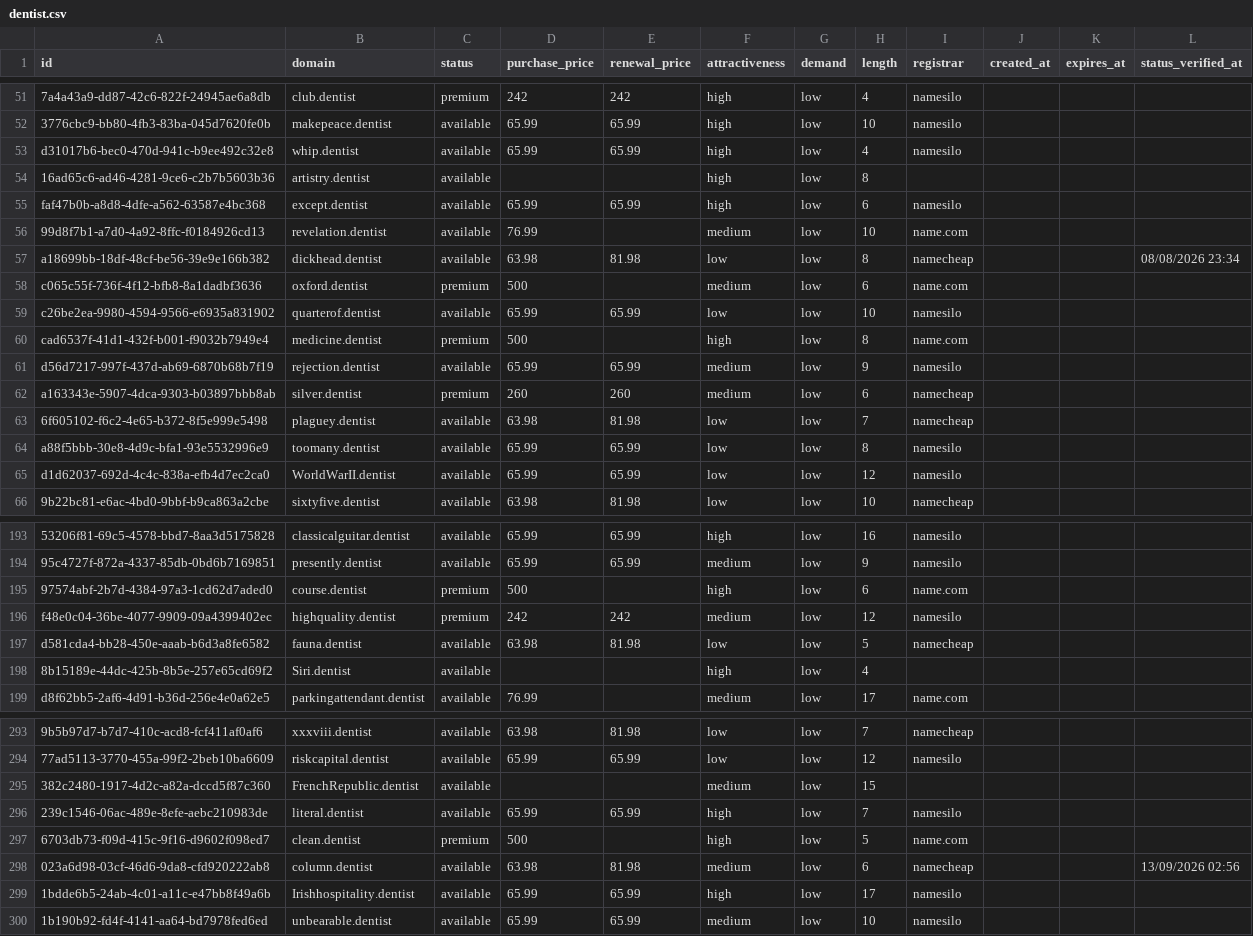
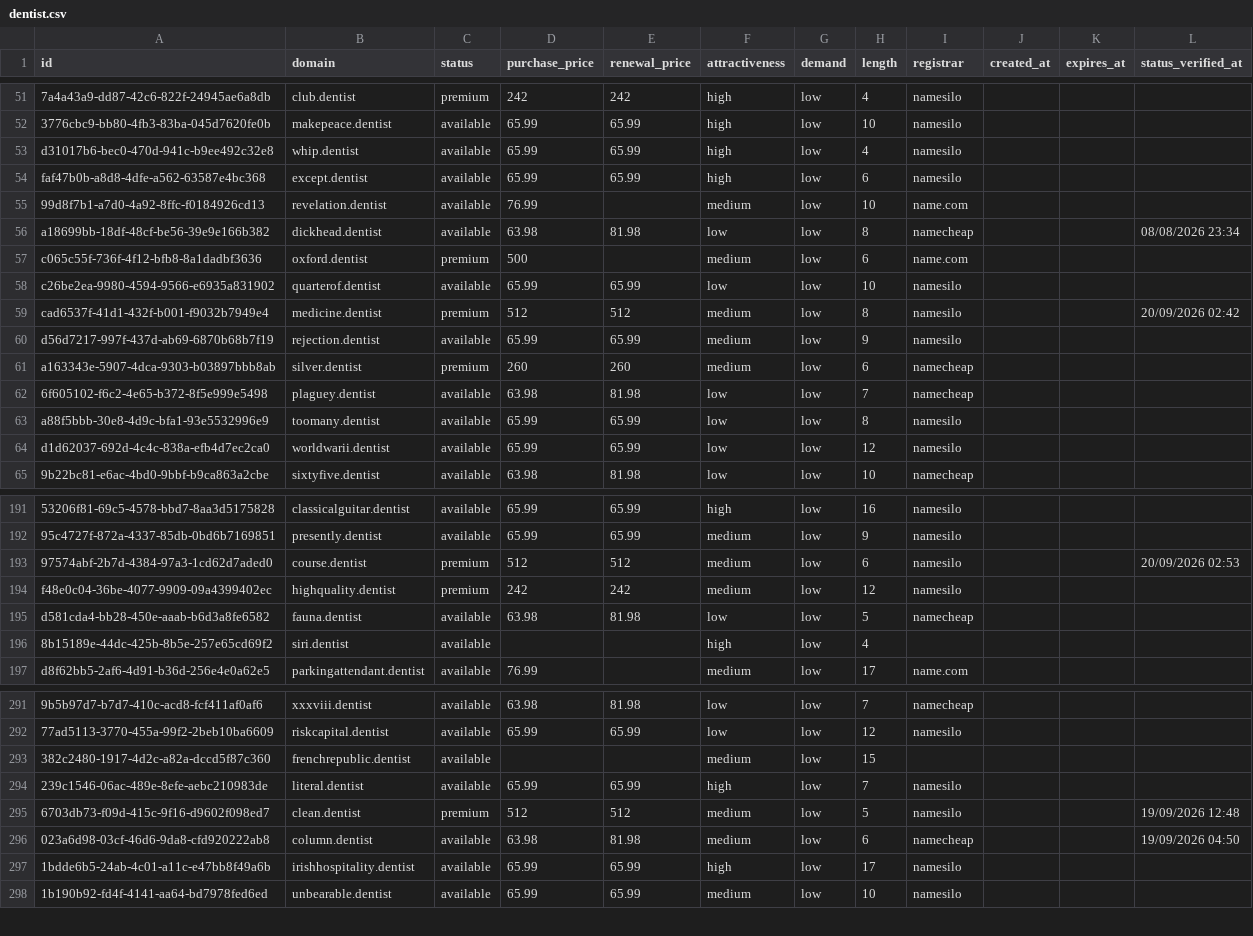
Before and after one commit to UniqueDomains/dentist-oneword-domains, a CSV file: dentist.csv, drawn as a sheet; only a part is shown, gaps mark what is left out; removed rows and columns are numbered as before the commit, all else as after; the diff covers the shown part only; the diff names each change by its address in the sheet, - before the commit and + after, or states it on an @@ line.

Commit message:
Domains update

```diff
--- a/dentist.csv
+++ b/dentist.csv
-row 54: 16ad65c6-ad46-4281-9ce6-c2b7b5603b36 | artistry.dentist | available |  |  | high | low | 8
-D59 (purchase_price): 500
+D59 (purchase_price): 512
-E59 (renewal_price): (empty)
+E59 (renewal_price): 512
-F59 (attractiveness): high
+F59 (attractiveness): medium
-I59 (registrar): name.com
+I59 (registrar): namesilo
-L59 (status_verified_at): (empty)
+L59 (status_verified_at): 20/09/2026 02:42
-B64 (domain): WorldWarII.dentist
+B64 (domain): worldwarii.dentist
-D193 (purchase_price): 500
+D193 (purchase_price): 512
-E193 (renewal_price): (empty)
+E193 (renewal_price): 512
-F193 (attractiveness): high
+F193 (attractiveness): medium
-I193 (registrar): name.com
+I193 (registrar): namesilo
-L193 (status_verified_at): (empty)
+L193 (status_verified_at): 20/09/2026 02:53
-B196 (domain): Siri.dentist
+B196 (domain): siri.dentist
-B293 (domain): FrenchRepublic.dentist
+B293 (domain): frenchrepublic.dentist
-D295 (purchase_price): 500
+D295 (purchase_price): 512
-E295 (renewal_price): (empty)
+E295 (renewal_price): 512
-F295 (attractiveness): high
+F295 (attractiveness): medium
-I295 (registrar): name.com
+I295 (registrar): namesilo
-L295 (status_verified_at): (empty)
+L295 (status_verified_at): 19/09/2026 12:48
-L296 (status_verified_at): 13/09/2026 02:56
+L296 (status_verified_at): 19/09/2026 04:50
-B297 (domain): Irishhospitality.dentist
+B297 (domain): irishhospitality.dentist
```
Also changed, not shown: 3 added rows, 2 removed rows and 90 edited cells elsewhere in this file, 4 other files.
